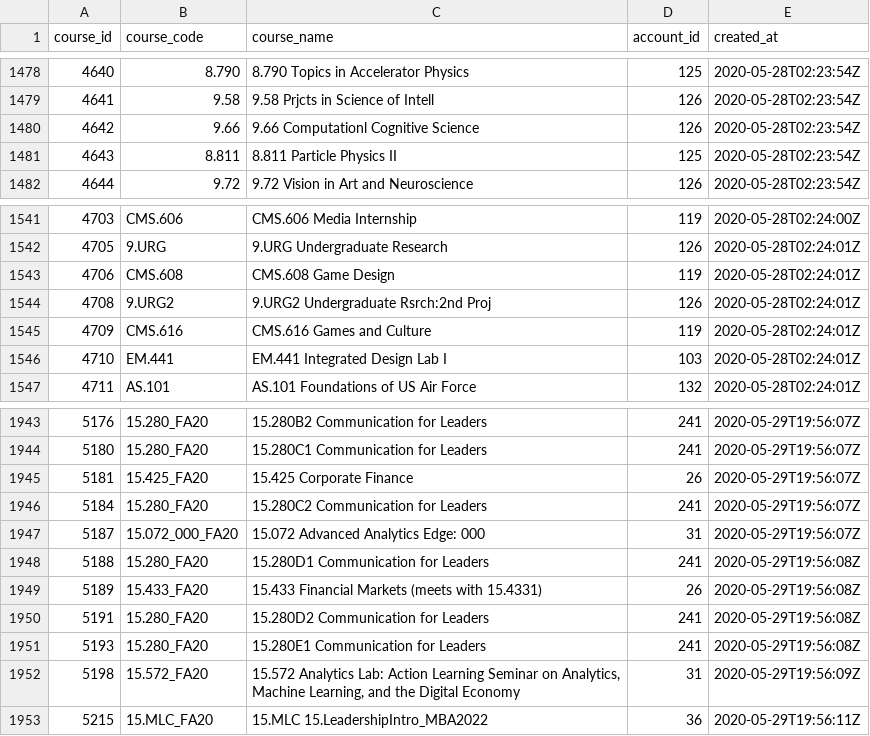
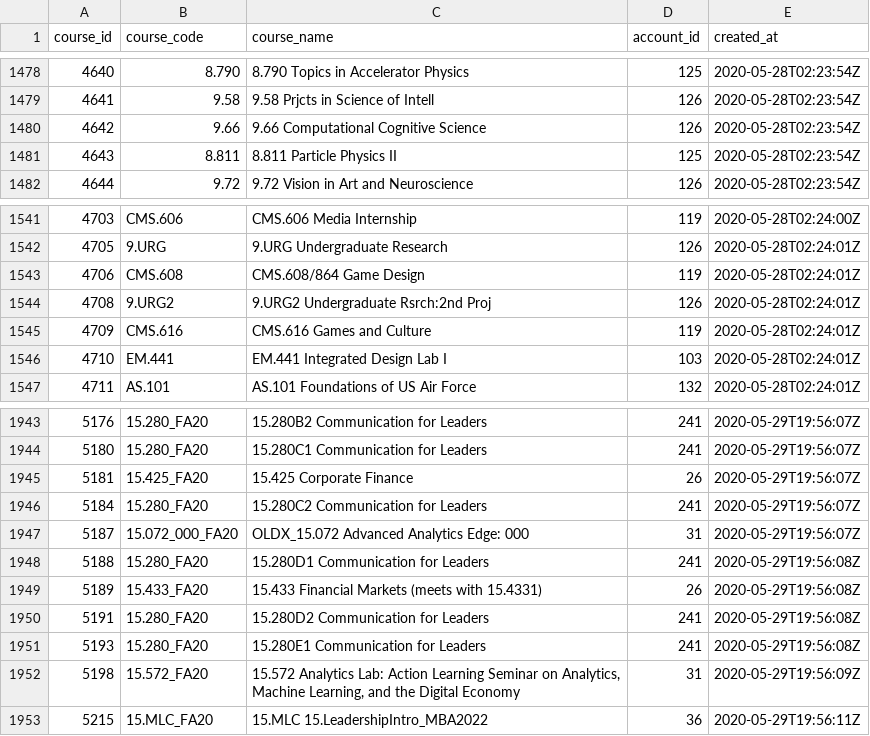
Before and after one commit to fayshaw/canvas_course_tracking, a CSV file: all_canvas_since_2020-05-01.csv, drawn as a sheet; only a part is shown, gaps mark what is left out; the diff covers the shown part only.

```diff
--- a/all_canvas_since_2020-05-01.csv
+++ b/all_canvas_since_2020-05-01.csv
@@ -1479,3 +1479,3 @@ course_id,course_code,course_name,account_id,created_at
 4641,9.58,9.58 Prjcts in Science of Intell,126,2020-05-28T02:23:54Z
-4642,9.66,9.66 Computationl Cognitive Science,126,2020-05-28T02:23:54Z
+4642,9.66,9.66 Computational Cognitive Science,126,2020-05-28T02:23:54Z
 4643,8.811,8.811 Particle Physics II,125,2020-05-28T02:23:54Z
@@ -1542,3 +1542,3 @@ course_id,course_code,course_name,account_id,created_at
 4705,9.URG,9.URG Undergraduate Research,126,2020-05-28T02:24:01Z
-4706,CMS.608,CMS.608 Game Design,119,2020-05-28T02:24:01Z
+4706,CMS.608,CMS.608/864 Game Design,119,2020-05-28T02:24:01Z
 4708,9.URG2,9.URG2 Undergraduate Rsrch:2nd Proj,126,2020-05-28T02:24:01Z
@@ -1946,3 +1946,3 @@ course_id,course_code,course_name,account_id,created_at
 5184,15.280_FA20,15.280C2 Communication for Leaders,241,2020-05-29T19:56:07Z
-5187,15.072_000_FA20,15.072 Advanced Analytics Edge: 000,31,2020-05-29T19:56:07Z
+5187,15.072_000_FA20,OLDX_15.072 Advanced Analytics Edge: 000,31,2020-05-29T19:56:07Z
 5188,15.280_FA20,15.280D1 Communication for Leaders,241,2020-05-29T19:56:08Z
```
Also changed, not shown: 11 added rows, 1 removed row and 29 edited cells elsewhere in this file, 2 other files.
